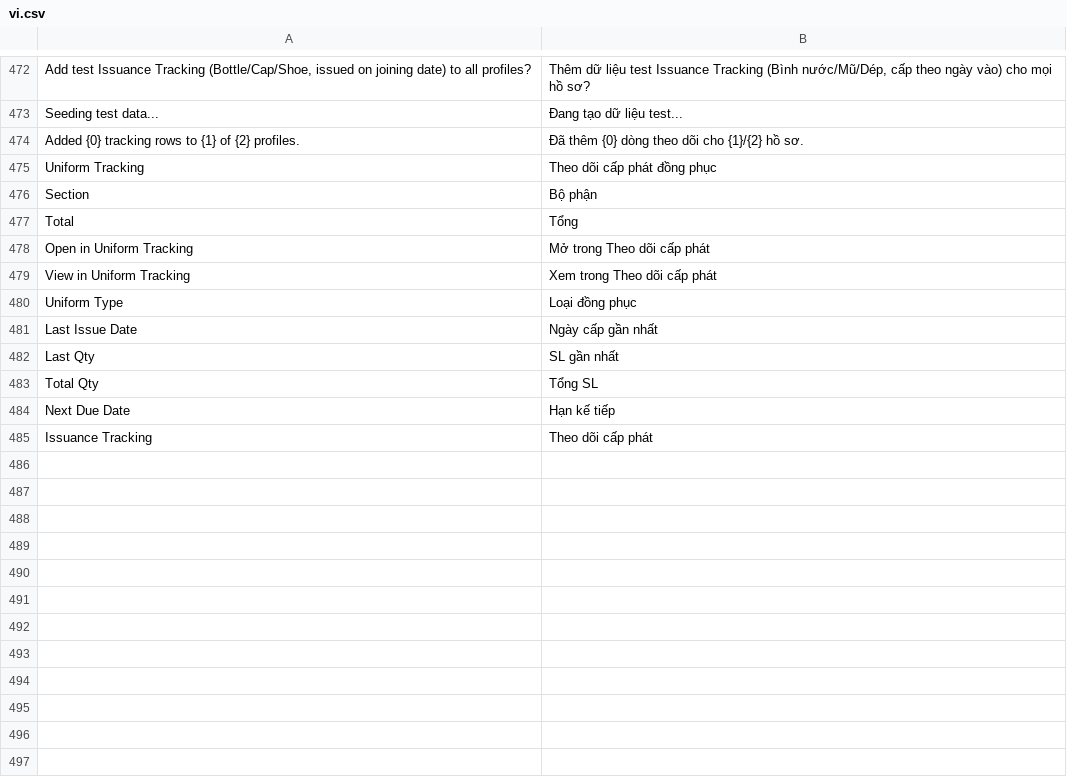
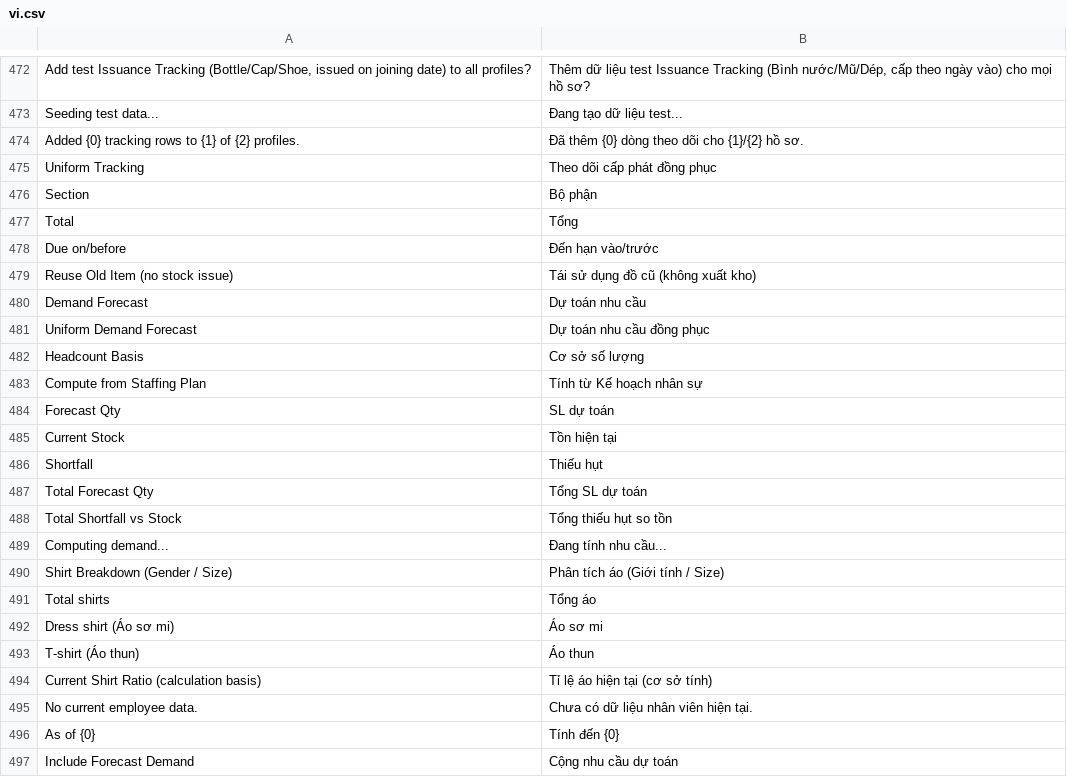
Before and after one commit to nguyenson-toray/customize_erpnext, a CSV file: customize_erpnext/translations/vi.csv, drawn as a sheet; only a part is shown, gaps mark what is left out; the shorter side is filled out with more unchanged rows; the diff covers the shown part only.

```diff
--- a/customize_erpnext/translations/vi.csv
+++ b/customize_erpnext/translations/vi.csv
@@ -477 +477,21 @@ Section,Bộ phận
 Total,Tổng
+Due on/before,Đến hạn vào/trước
+Reuse Old Item (no stock issue),Tái sử dụng đồ cũ (không xuất kho)
+Demand Forecast,Dự toán nhu cầu
+Uniform Demand Forecast,Dự toán nhu cầu đồng phục
+Headcount Basis,Cơ sở số lượng
+Compute from Staffing Plan,Tính từ Kế hoạch nhân sự
+Forecast Qty,SL dự toán
+Current Stock,Tồn hiện tại
+Shortfall,Thiếu hụt
+Total Forecast Qty,Tổng SL dự toán
+Total Shortfall vs Stock,Tổng thiếu hụt so tồn
+Computing demand...,Đang tính nhu cầu...
+Shirt Breakdown (Gender / Size),Phân tích áo (Giới tính / Size)
+Total shirts,Tổng áo
+Dress shirt (Áo sơ mi),Áo sơ mi
+T-shirt (Áo thun),Áo thun
+Current Shirt Ratio (calculation basis),Tỉ lệ áo hiện tại (cơ sở tính)
+No current employee data.,Chưa có dữ liệu nhân viên hiện tại.
+As of {0},Tính đến {0}
+Include Forecast Demand,Cộng nhu cầu dự toán
```
Also changed, not shown: 35 added rows elsewhere in this file, 20 other files.
